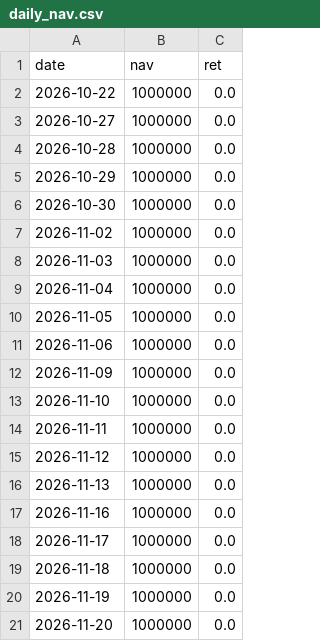
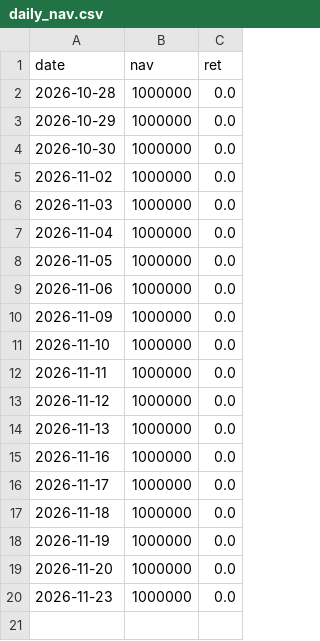
Before and after one commit to bichcs5566-alt/V204-app, a CSV file: mobile_dashboard_v1/data/daily_nav.csv, drawn as a sheet.

```diff
--- a/mobile_dashboard_v1/data/daily_nav.csv
+++ b/mobile_dashboard_v1/data/daily_nav.csv
@@ -1,4 +1,2 @@
 date,nav,ret
-2026-10-22,1000000,0.0
-2026-10-27,1000000,0.0
 2026-10-28,1000000,0.0
@@ -21 +19,2 @@ date,nav,ret
 2026-11-20,1000000,0.0
+2026-11-23,1000000,0.0
```
Also changed, not shown: bridge_debug.csv, mobile_dashboard_v1/data/bridge_debug.csv, 15 other files.
